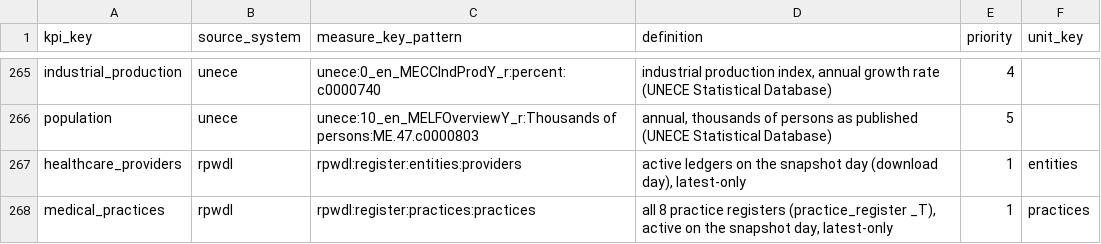
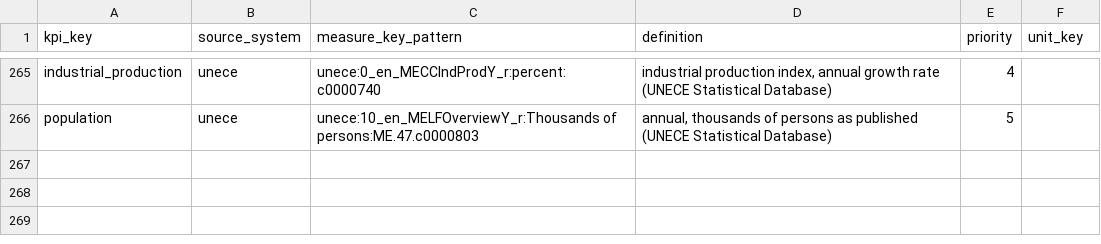
Before and after one commit to zohelo/zohelo-data, a CSV file: warehouse/seed_rows/kpi_measure/_shared.csv, drawn as a sheet; only a part is shown, gaps mark what is left out; the diff names each change by its address in the sheet, - before the commit and + after, or states it on an @@ line.

```diff
--- a/warehouse/seed_rows/kpi_measure/_shared.csv
+++ b/warehouse/seed_rows/kpi_measure/_shared.csv
-row 267: healthcare_providers | rpwdl | rpwdl:register:entities:providers | active ledgers on the snapshot day (download day), latest-only | 1 | entities
-row 268: medical_practices | rpwdl | rpwdl:register:practices:practices | all 8 practice registers (practice_register _T), active on the snapshot day, latest-only | 1 | practices
```
Also changed, not shown: warehouse/seed_rows/kpi/_shared.csv, warehouse/seed_rows/source/_shared.csv, 28 other files.
